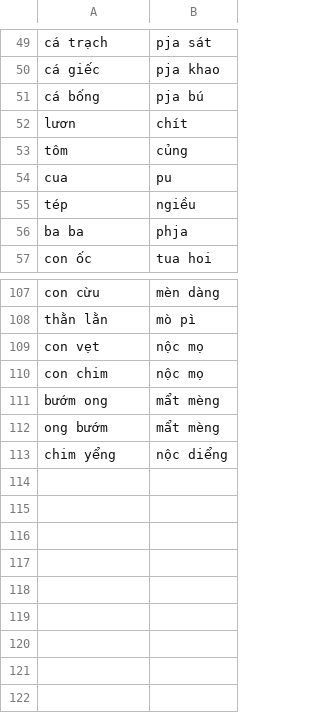
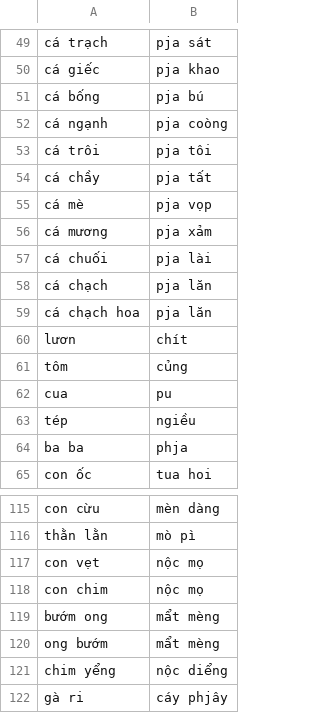
Before and after one commit to maduc238/viet_to_tay, a CSV file: dictionary/con vật.csv, drawn as a sheet; only a part is shown, gaps mark what is left out.

```diff
--- a/dictionary/con vật.csv
+++ b/dictionary/con vật.csv
@@ -51,2 +51,10 @@ cá giếc,pja khao
 cá bống,pja bú
+cá ngạnh,pja coòng
+cá trôi,pja tôi
+cá chầy,pja tất
+cá mè,pja vọp
+cá mương,pja xảm
+cá chuối,pja lài
+cá chạch,pja lăn
+cá chạch hoa,pja lăn
 lươn,chít
@@ -113 +121,2 @@ ong bướm,mẩt mèng
 chim yểng,nộc diểng
+gà ri,cáy phjây
```
Also changed, not shown: dictionary/sự vật.csv, dictionary/thực vật.csv, 9 other files.
